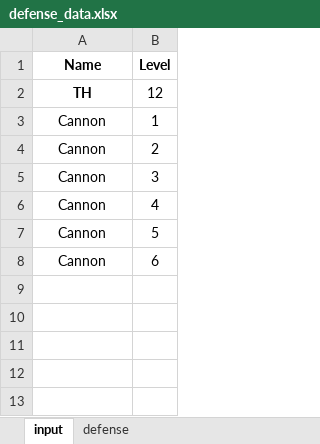
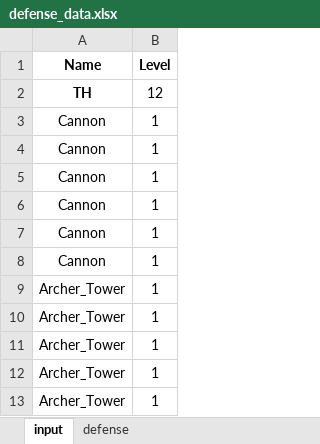
Before and after one commit to ranwuge/Clash-of-Clans-Builder-Calculator, an Excel workbook: defense_data.xlsx, sheet input, drawn as a sheet; values as stored, in another font and other column widths than the file's, no borders; the diff names each change by its address in the sheet, - before the commit and + after, or states it on an @@ line.

```diff
--- a/defense_data.xlsx (sheet input)
+++ b/defense_data.xlsx (sheet input)
-B4 (Level): 2
+B4 (Level): 1
-B5 (Level): 3
+B5 (Level): 1
-B6 (Level): 4
+B6 (Level): 1
-B7 (Level): 5
+B7 (Level): 1
-B8 (Level): 6
+B8 (Level): 1
+row 9: Archer_Tower | 1
+row 10: Archer_Tower | 1
+row 11: Archer_Tower | 1
+row 12: Archer_Tower | 1
+row 13: Archer_Tower | 1
```
Also changed, not shown: 2 other files.
